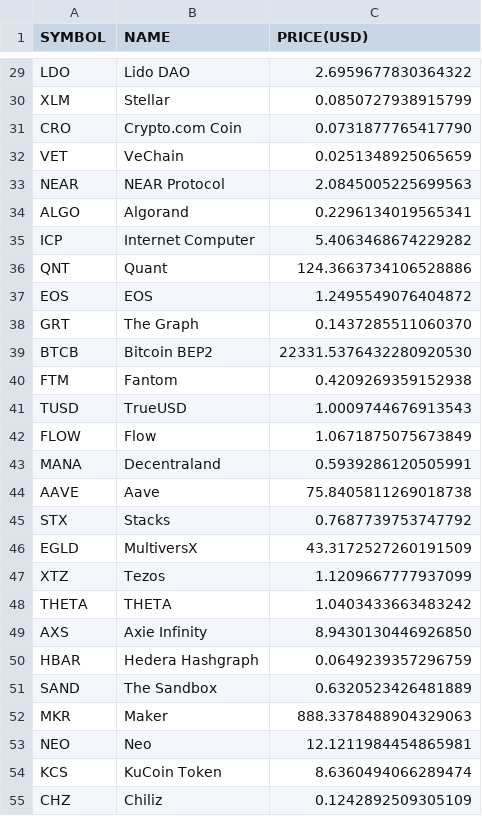
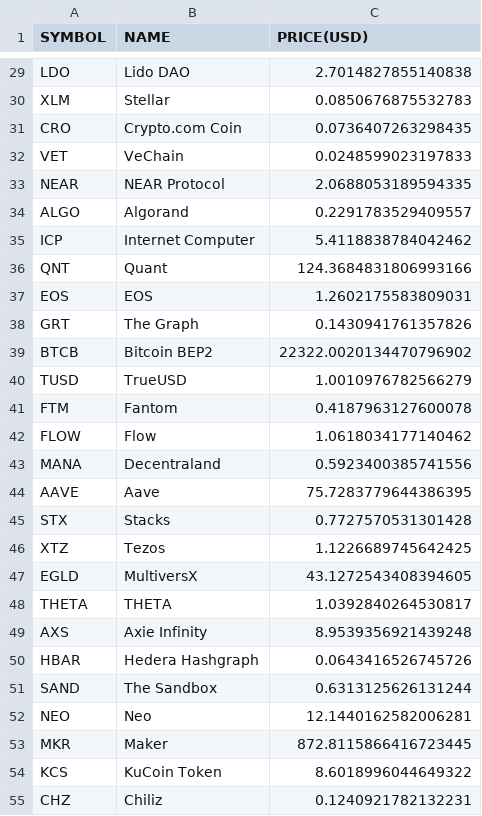
Before and after one commit to chrisliti/Crypto-Test, a CSV file: crypto.csv, drawn as a sheet; only a part is shown, gaps mark what is left out; removed rows and columns are numbered as before the commit, all else as after; the diff covers the shown part only; the diff names each change by its address in the sheet, - before the commit and + after, or states it on an @@ line.

```diff
--- a/crypto.csv
+++ b/crypto.csv
-C29 (PRICE(USD)): 2.6959677830364322
+C29 (PRICE(USD)): 2.7014827855140838
-C30 (PRICE(USD)): 0.0850727938915799
+C30 (PRICE(USD)): 0.0850676875532783
-C31 (PRICE(USD)): 0.0731877765417790
+C31 (PRICE(USD)): 0.0736407263298435
-C32 (PRICE(USD)): 0.0251348925065659
+C32 (PRICE(USD)): 0.0248599023197833
-C33 (PRICE(USD)): 2.0845005225699563
+C33 (PRICE(USD)): 2.0688053189594335
-C34 (PRICE(USD)): 0.2296134019565341
+C34 (PRICE(USD)): 0.2291783529409557
-C35 (PRICE(USD)): 5.4063468674229282
+C35 (PRICE(USD)): 5.4118838784042462
-C36 (PRICE(USD)): 124.3663734106528886
+C36 (PRICE(USD)): 124.3684831806993166
-C37 (PRICE(USD)): 1.2495549076404872
+C37 (PRICE(USD)): 1.2602175583809031
-C38 (PRICE(USD)): 0.1437285511060370
+C38 (PRICE(USD)): 0.1430941761357826
-C39 (PRICE(USD)): 22331.5376432280920530
+C39 (PRICE(USD)): 22322.0020134470796902
-row 40: FTM | Fantom | 0.4209269359152938
-C40 (PRICE(USD)): 1.0009744676913543
+C40 (PRICE(USD)): 1.0010976782566279
+row 41: FTM | Fantom | 0.4187963127600078
-C42 (PRICE(USD)): 1.0671875075673849
+C42 (PRICE(USD)): 1.0618034177140462
-C43 (PRICE(USD)): 0.5939286120505991
+C43 (PRICE(USD)): 0.5923400385741556
-C44 (PRICE(USD)): 75.8405811269018738
+C44 (PRICE(USD)): 75.7283779644386395
-C45 (PRICE(USD)): 0.7687739753747792
+C45 (PRICE(USD)): 0.7727570531301428
-row 46: EGLD | MultiversX | 43.3172527260191509
-C46 (PRICE(USD)): 1.1209667777937099
+C46 (PRICE(USD)): 1.1226689745642425
+row 47: EGLD | MultiversX | 43.1272543408394605
-C48 (PRICE(USD)): 1.0403433663483242
+C48 (PRICE(USD)): 1.0392840264530817
-C49 (PRICE(USD)): 8.9430130446926850
+C49 (PRICE(USD)): 8.9539356921439248
-C50 (PRICE(USD)): 0.0649239357296759
+C50 (PRICE(USD)): 0.0643416526745726
-C51 (PRICE(USD)): 0.6320523426481889
+C51 (PRICE(USD)): 0.6313125626131244
-row 52: MKR | Maker | 888.3378488904329063
-C52 (PRICE(USD)): 12.1211984454865981
+C52 (PRICE(USD)): 12.1440162582006281
+row 53: MKR | Maker | 872.8115866416723445
-C54 (PRICE(USD)): 8.6360494066289474
+C54 (PRICE(USD)): 8.6018996044649322
-C55 (PRICE(USD)): 0.1242892509305109
+C55 (PRICE(USD)): 0.1240921782132231
```
Also changed, not shown: 7 added rows, 7 removed rows and 66 edited cells elsewhere in this file, crypto dated.csv.
